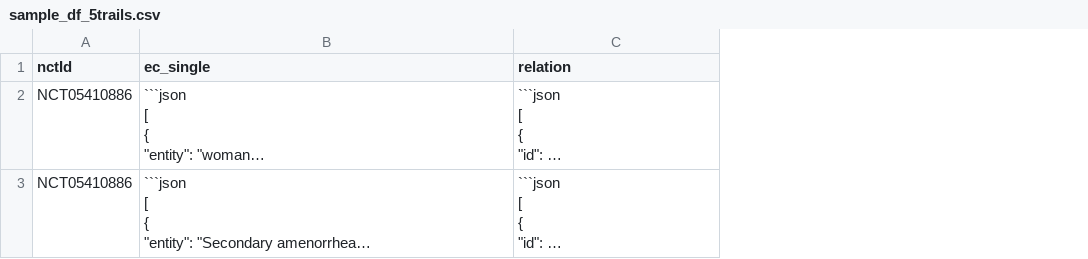
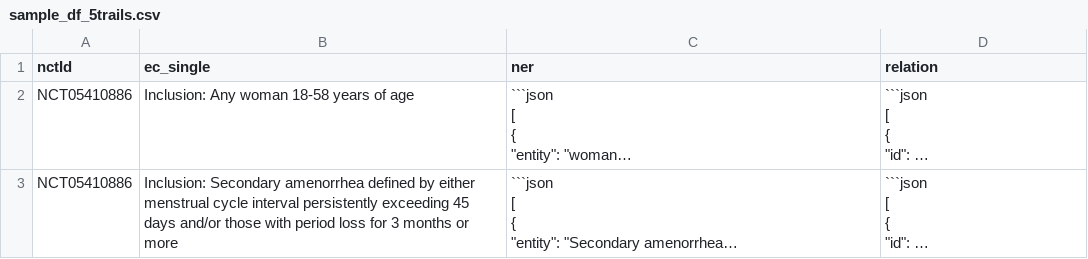
Before and after one commit to QinxiW/clinical-trials-criterias-rec, a CSV file: sample_df_5trails.csv, drawn as a sheet; only a part is shown; long unchanged cells end in …; addresses are those after the commit; the diff covers the shown part only; the diff names each change by its address in the sheet, - before the commit and + after, or states it on an @@ line.

Commit message:
data for AM

```diff
--- a/sample_df_5trails.csv
+++ b/sample_df_5trails.csv
+column B (ec_single), rows 2-3: Inclusion: Any woman 18-58 years of age | Inclusion: Secondary amenorrhea defined by either menstrual cycle interval persistently exceeding 45 days and/or those with period loss for 3 months or more
-C1: ec_single
+C1: ner
```
Also changed, not shown: 1 added row, 1 removed row and 31 edited cells elsewhere in this file, 4 other files.
